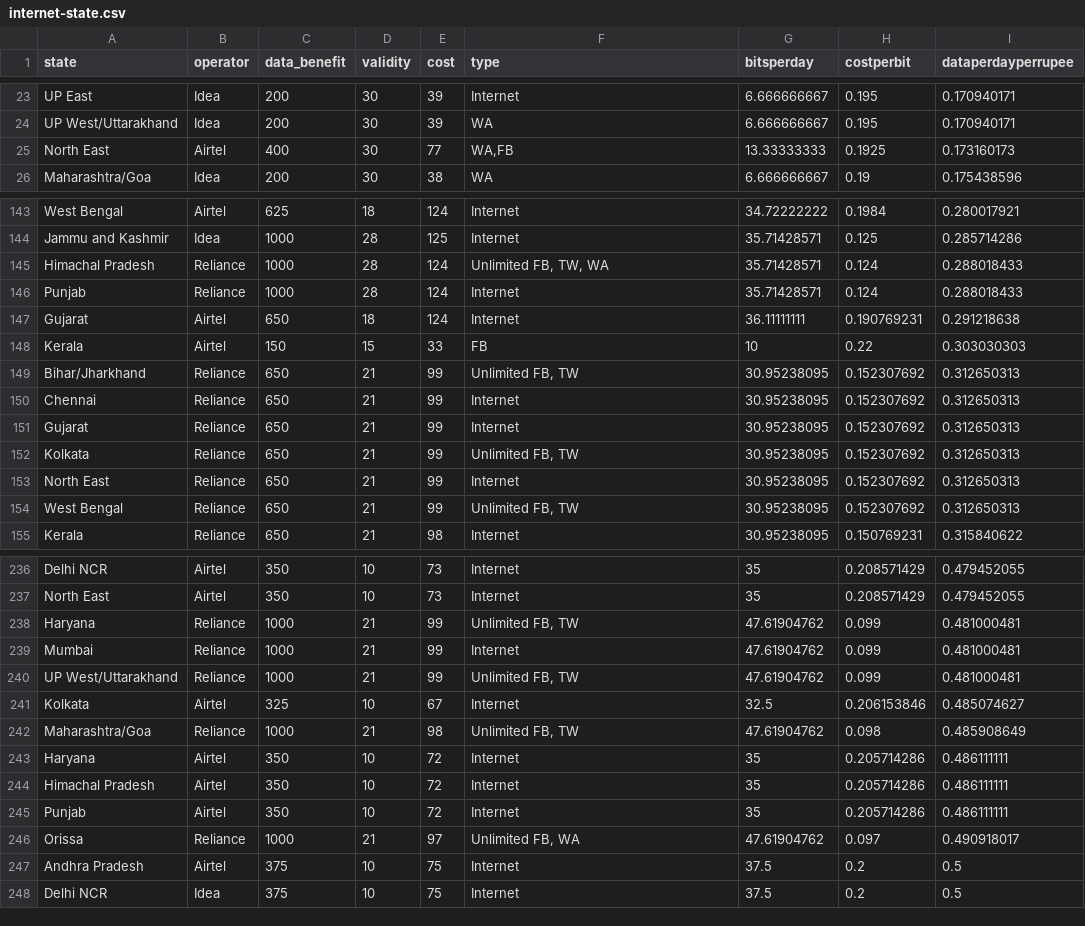
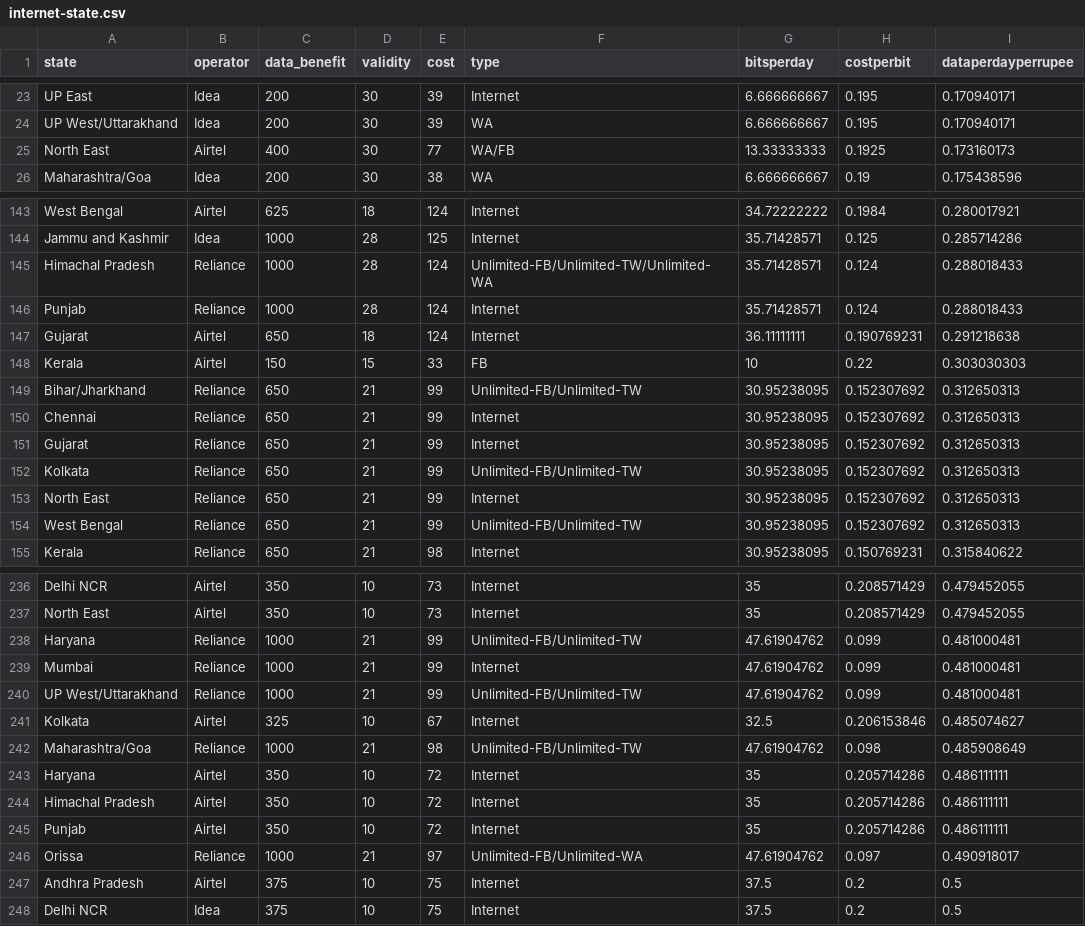
Before and after one commit to gurmanbh/netneutrality-india, a CSV file: data/internet-state.csv, drawn as a sheet; only a part is shown, gaps mark what is left out; the diff covers the shown part only.

```diff
--- a/data/internet-state.csv
+++ b/data/internet-state.csv
@@ -24,3 +24,3 @@ UP East,Idea,200,30,39,Internet,6.666666667,0.195,0.170940171
 UP West/Uttarakhand,Idea,200,30,39,WA,6.666666667,0.195,0.170940171
-North East,Airtel,400,30,77,"WA,FB",13.33333333,0.1925,0.173160173
+North East,Airtel,400,30,77,WA/FB,13.33333333,0.1925,0.173160173
 Maharashtra/Goa,Idea,200,30,38,WA,6.666666667,0.19,0.175438596
@@ -144,3 +144,3 @@ West Bengal,Airtel,625,18,124,Internet,34.72222222,0.1984,0.280017921
 Jammu and Kashmir,Idea,1000,28,125,Internet,35.71428571,0.125,0.285714286
-Himachal Pradesh,Reliance,1000,28,124,"Unlimited FB, TW, WA",35.71428571,0.124,0.288018433
+Himachal Pradesh,Reliance,1000,28,124,Unlimited-FB/Unlimited-TW/Unlimited-WA,35.71428571,0.124,0.288018433
 Punjab,Reliance,1000,28,124,Internet,35.71428571,0.124,0.288018433
@@ -148,8 +148,8 @@ Gujarat,Airtel,650,18,124,Internet,36.11111111,0.190769231,0.291218638
 Kerala,Airtel,150,15,33,FB,10,0.22,0.303030303
-Bihar/Jharkhand,Reliance,650,21,99,"Unlimited FB, TW",30.95238095,0.152307692,0.312650313
+Bihar/Jharkhand,Reliance,650,21,99,Unlimited-FB/Unlimited-TW,30.95238095,0.152307692,0.312650313
 Chennai,Reliance,650,21,99,Internet,30.95238095,0.152307692,0.312650313
 Gujarat,Reliance,650,21,99,Internet,30.95238095,0.152307692,0.312650313
-Kolkata,Reliance,650,21,99,"Unlimited FB, TW",30.95238095,0.152307692,0.312650313
+Kolkata,Reliance,650,21,99,Unlimited-FB/Unlimited-TW,30.95238095,0.152307692,0.312650313
 North East,Reliance,650,21,99,Internet,30.95238095,0.152307692,0.312650313
-West Bengal,Reliance,650,21,99,"Unlimited FB, TW",30.95238095,0.152307692,0.312650313
+West Bengal,Reliance,650,21,99,Unlimited-FB/Unlimited-TW,30.95238095,0.152307692,0.312650313
 Kerala,Reliance,650,21,98,Internet,30.95238095,0.150769231,0.315840622
@@ -237,7 +237,7 @@ Delhi NCR,Airtel,350,10,73,Internet,35,0.208571429,0.479452055
 North East,Airtel,350,10,73,Internet,35,0.208571429,0.479452055
-Haryana,Reliance,1000,21,99,"Unlimited FB, TW",47.61904762,0.099,0.481000481
+Haryana,Reliance,1000,21,99,Unlimited-FB/Unlimited-TW,47.61904762,0.099,0.481000481
 Mumbai,Reliance,1000,21,99,Internet,47.61904762,0.099,0.481000481
-UP West/Uttarakhand,Reliance,1000,21,99,"Unlimited FB, TW",47.61904762,0.099,0.481000481
+UP West/Uttarakhand,Reliance,1000,21,99,Unlimited-FB/Unlimited-TW,47.61904762,0.099,0.481000481
 Kolkata,Airtel,325,10,67,Internet,32.5,0.206153846,0.485074627
-Maharashtra/Goa,Reliance,1000,21,98,"Unlimited FB, TW",47.61904762,0.098,0.485908649
+Maharashtra/Goa,Reliance,1000,21,98,Unlimited-FB/Unlimited-TW,47.61904762,0.098,0.485908649
 Haryana,Airtel,350,10,72,Internet,35,0.205714286,0.486111111
@@ -245,3 +245,3 @@ Himachal Pradesh,Airtel,350,10,72,Internet,35,0.205714286,0.486111111
 Punjab,Airtel,350,10,72,Internet,35,0.205714286,0.486111111
-Orissa,Reliance,1000,21,97,"Unlimited FB, WA",47.61904762,0.097,0.490918017
+Orissa,Reliance,1000,21,97,Unlimited-FB/Unlimited-WA,47.61904762,0.097,0.490918017
 Andhra Pradesh,Airtel,375,10,75,Internet,37.5,0.2,0.5
```
Also changed, not shown: 38 edited cells elsewhere in this file, 4 other files.
